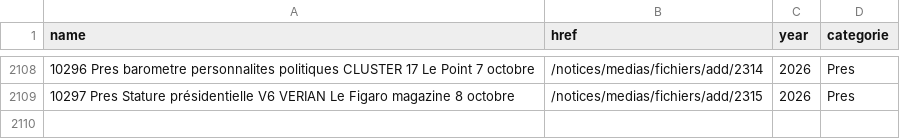
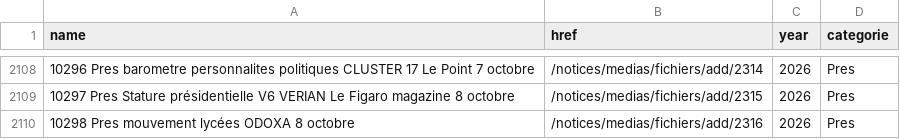
Before and after one commit to Ipuch/sondages-commission-index, a CSV file: base.csv, drawn as a sheet; only a part is shown, gaps mark what is left out; the diff names each change by its address in the sheet, - before the commit and + after, or states it on an @@ line.

```diff
--- a/base.csv
+++ b/base.csv
+row 2110: 10298 Pres mouvement lycées ODOXA 8 octobre | /notices/medias/fichiers/add/2316 | 2026 | Pres
```
Also changed, not shown: files.csv, notices_catalog.csv, 2 other files.
